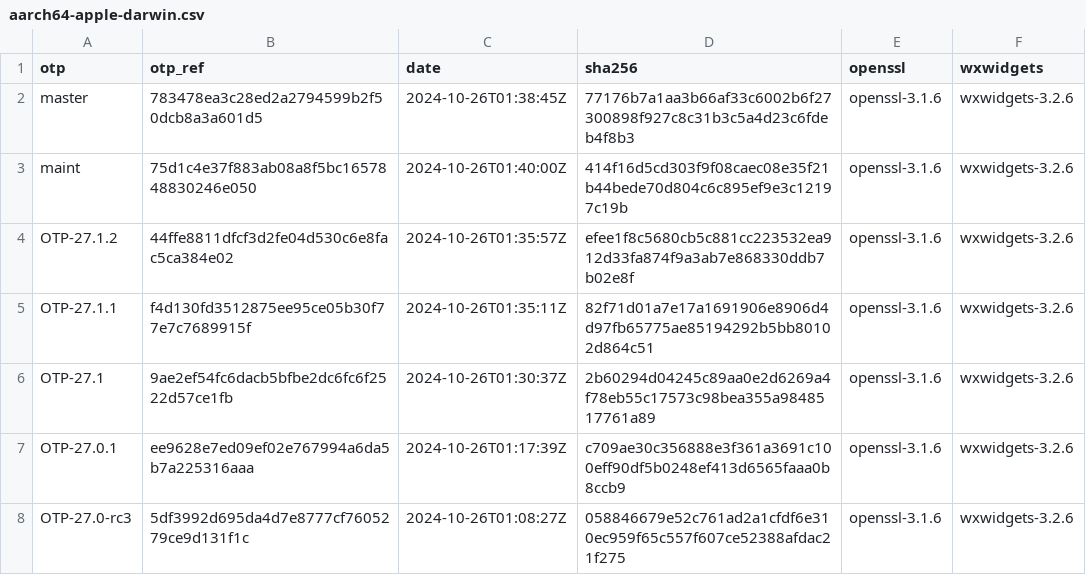
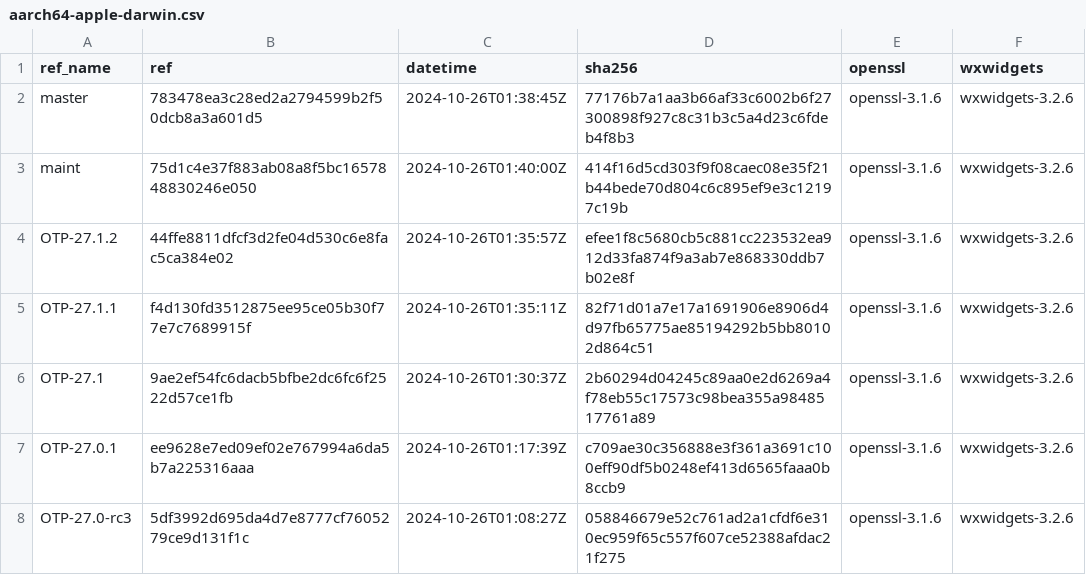
Before and after one commit to erlef/otp_builds, a CSV file: builds/aarch64-apple-darwin.csv, drawn as a sheet; only a part is shown.

Commit message:
Update aarch64-apple-darwin.csv

```diff
--- a/builds/aarch64-apple-darwin.csv
+++ b/builds/aarch64-apple-darwin.csv
@@ -1,2 +1,2 @@
-otp,otp_ref,date,sha256,openssl,wxwidgets
+ref_name,ref,datetime,sha256,openssl,wxwidgets
 master,783478ea3c28ed2a2794599b2f50dcb8a3a601d5,2024-10-26T01:38:45Z,77176b7a1aa3b66af33c6002b6f27300898f927c8c31b3c5a4d23c6fdeb4f8b3,openssl-3.1.6,wxwidgets-3.2.6
```
